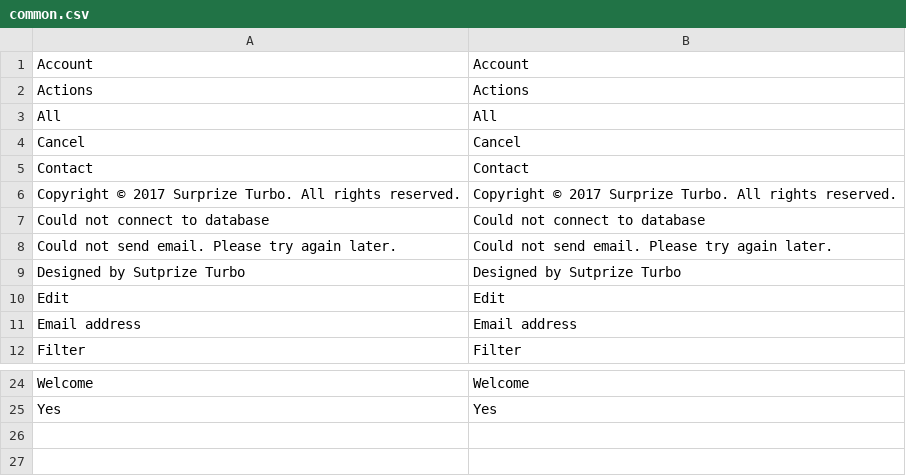
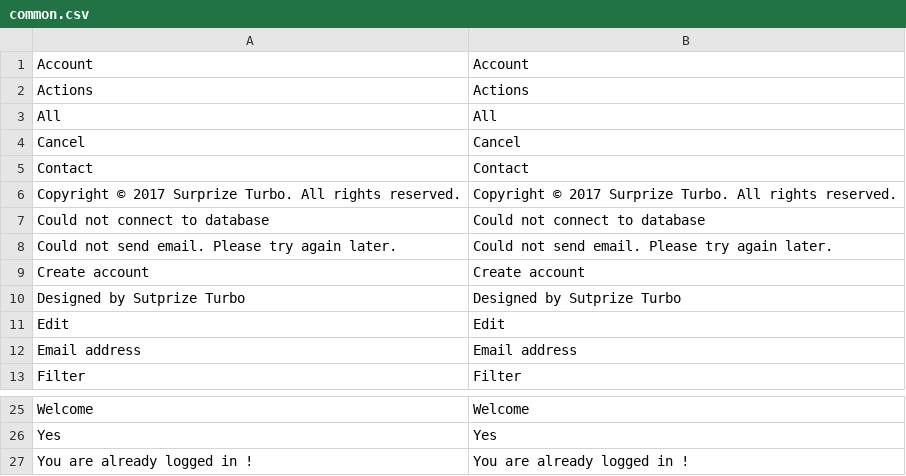
Before and after one commit to gabipatru/st, a CSV file: _translations/en_EN/common.csv, drawn as a sheet; only a part is shown, gaps mark what is left out.

```diff
--- a/_translations/en_EN/common.csv
+++ b/_translations/en_EN/common.csv
@@ -8,2 +8,3 @@
 "Could not send email. Please try again later.","Could not send email. Please try again later."
+"Create account","Create account"
 "Designed by Sutprize Turbo","Designed by Sutprize Turbo"
@@ -25 +26,2 @@
 "Yes","Yes"
+"You are already logged in !","You are already logged in !"
```
Also changed, not shown: _translations/en_EN/user.csv, _translations/ro_RO/common.csv, 4 other files.
